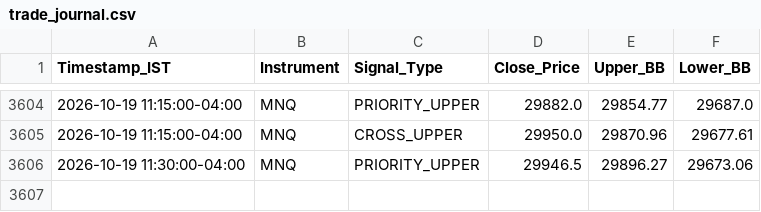
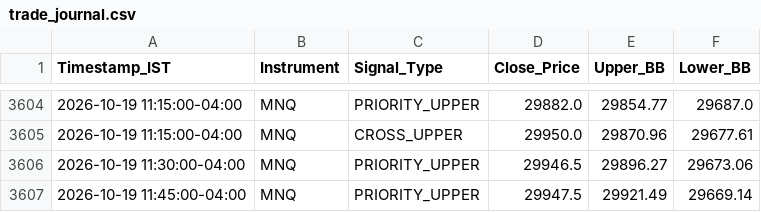
Before and after one commit to RohithBasha/Lucid-alters, a CSV file: trade_journal.csv, drawn as a sheet; only a part is shown, gaps mark what is left out; the diff names each change by its address in the sheet, - before the commit and + after, or states it on an @@ line.

```diff
--- a/trade_journal.csv
+++ b/trade_journal.csv
+row 3607: 2026-10-19 11:45:00-04:00 | MNQ | PRIORITY_UPPER | 29947.5 | 29921.49 | 29669.14
```
Also changed, not shown: 1 other file.
